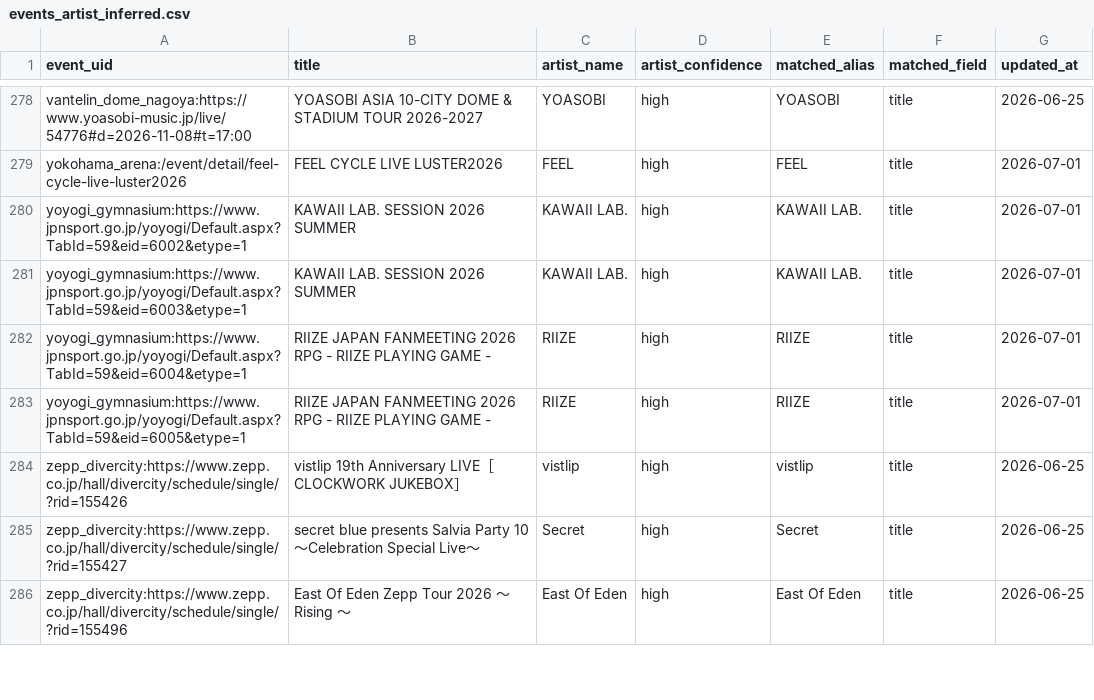
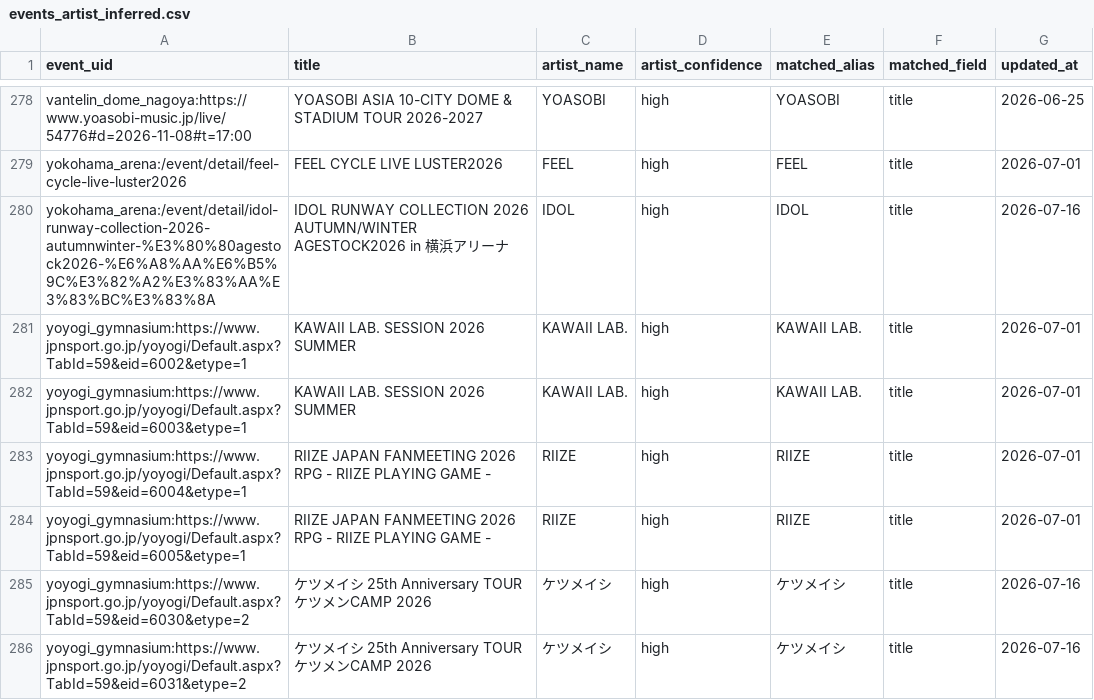
Before and after one commit to NemuKei/market-stats-viewer, a CSV file: data/events_artist_inferred.csv, drawn as a sheet; only a part is shown, gaps mark what is left out; the shorter side is filled out with more unchanged rows; the diff covers the shown part only; the diff names each change by its address in the sheet, - before the commit and + after, or states it on an @@ line.

```diff
--- a/data/events_artist_inferred.csv
+++ b/data/events_artist_inferred.csv
+row 280: yokohama_arena:/event/detail/idol-runway-collection-2026-autumnwinter-%E3%80%80agestock2026-%E6%A8%AA%E6%B5%9C%E3%82%A2%E3%83%AA%E3%83%BC%E3%83%8A | IDOL RUNWAY COLLECTION 2026 AUTUMN/WINTER AGESTOCK2026 in 横浜アリーナ | IDOL | high | IDOL | title | 2026-07-16
+row 285: yoyogi_gymnasium:https://www.jpnsport.go.jp/yoyogi/Default.aspx?TabId=59&eid=6030&etype=2 | ケツメイシ 25th Anniversary TOUR ケツメンCAMP 2026 | ケツメイシ | high | ケツメイシ | title | 2026-07-16
+row 286: yoyogi_gymnasium:https://www.jpnsport.go.jp/yoyogi/Default.aspx?TabId=59&eid=6031&etype=2 | ケツメイシ 25th Anniversary TOUR ケツメンCAMP 2026 | ケツメイシ | high | ケツメイシ | title | 2026-07-16
```
Also changed, not shown: 9 added rows, 2 removed rows and 2 edited cells elsewhere in this file, 4 other files.
